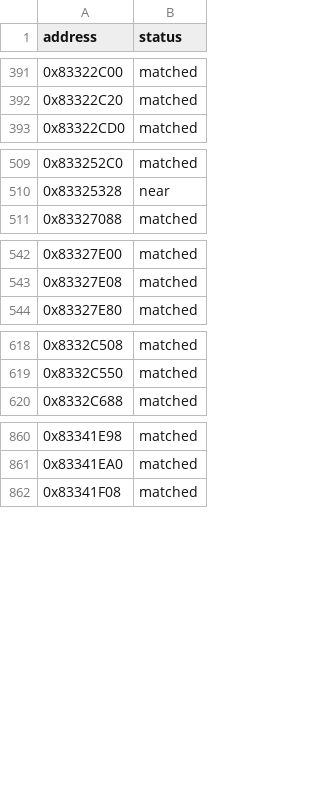
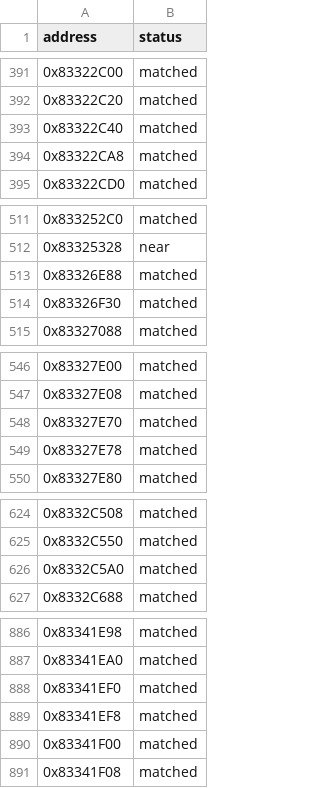
Before and after one commit to kirklandsig/halo-mega-bloks-decompiled, a CSV file: config/status.csv, drawn as a sheet; only a part is shown, gaps mark what is left out; the diff covers the shown part only; the diff names each change by its address in the sheet, - before the commit and + after, or states it on an @@ line.

```diff
--- a/config/status.csv
+++ b/config/status.csv
+row 393: 0x83322C40 | matched
+row 394: 0x83322CA8 | matched
+row 513: 0x83326E88 | matched
+row 514: 0x83326F30 | matched
+row 548: 0x83327E70 | matched
+row 549: 0x83327E78 | matched
+row 626: 0x8332C5A0 | matched
+row 888: 0x83341EF0 | matched
+row 889: 0x83341EF8 | matched
+row 890: 0x83341F00 | matched
```
Also changed, not shown: 19 added rows elsewhere in this file, 18 other files.
